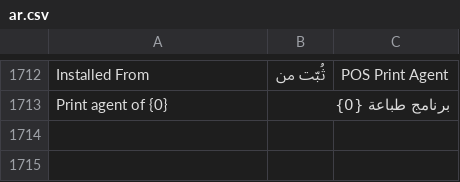
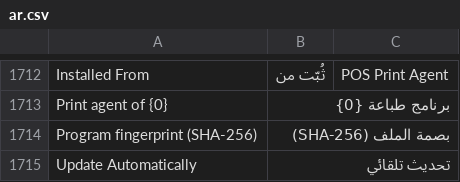
Before and after one commit to hh2000h4000/ruzmh_restaurant_pos, a CSV file: restaurant_pos/translations/ar.csv, drawn as a sheet; only a part is shown, gaps mark what is left out; the diff names each change by its address in the sheet, - before the commit and + after, or states it on an @@ line.

```diff
--- a/restaurant_pos/translations/ar.csv
+++ b/restaurant_pos/translations/ar.csv
+row 1714: Program fingerprint (SHA-256) | بصمة الملف (SHA-256)
+row 1715: Update Automatically | تحديث تلقائي
```
Also changed, not shown: 7 other files.
